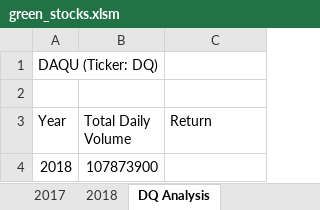
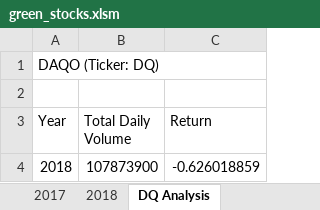
Before and after one commit to josem279/Stock-Analysis, an Excel workbook: green_stocks.xlsm, sheet DQ Analysis, drawn as a sheet; values as stored, in another font and other column widths than the file's, no borders; the diff names each change by its address in the sheet, - before the commit and + after, or states it on an @@ line.

Commit message:
Add files via upload
Completed Stock Analysis macro

```diff
--- a/green_stocks.xlsm (sheet DQ Analysis)
+++ b/green_stocks.xlsm (sheet DQ Analysis)
-A1 (Year): DAQU (Ticker: DQ)
+A1 (Year): DAQO (Ticker: DQ)
-C4 (Return): (empty)
+C4 (Return): -0.626018859
```
